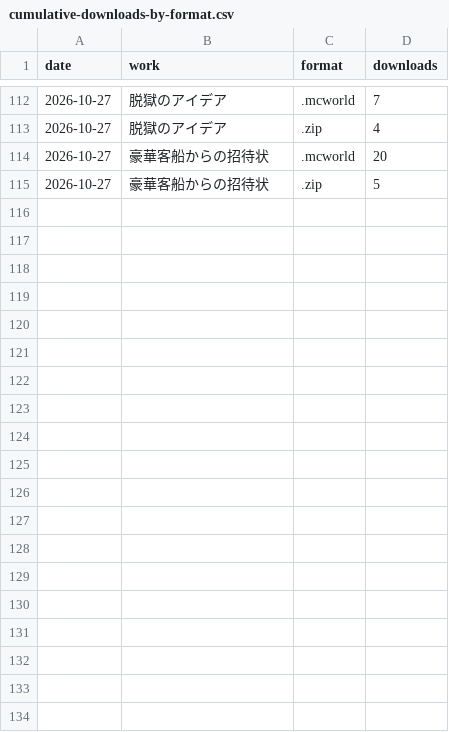
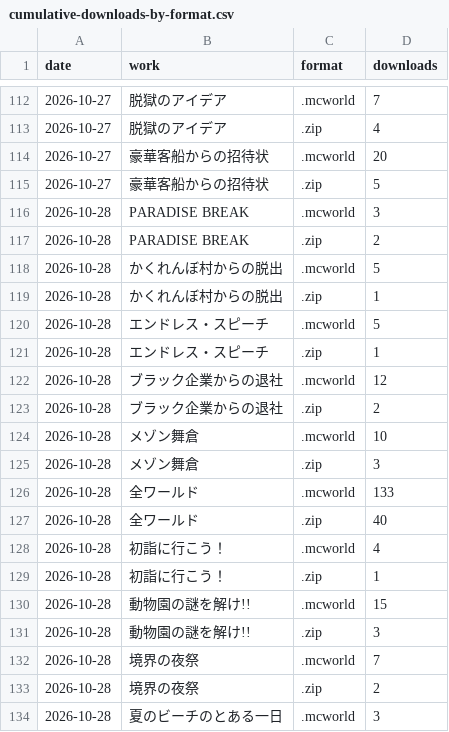
Before and after one commit to yuuuuki-games/minecraft, a CSV file: data/cumulative-downloads-by-format.csv, drawn as a sheet; only a part is shown, gaps mark what is left out; the diff covers the shown part only.

```diff
--- a/data/cumulative-downloads-by-format.csv
+++ b/data/cumulative-downloads-by-format.csv
@@ -115 +115,20 @@ date,work,format,downloads
 2026-10-27,豪華客船からの招待状,.zip,5
+2026-10-28,PARADISE BREAK,.mcworld,3
+2026-10-28,PARADISE BREAK,.zip,2
+2026-10-28,かくれんぼ村からの脱出,.mcworld,5
+2026-10-28,かくれんぼ村からの脱出,.zip,1
+2026-10-28,エンドレス・スピーチ,.mcworld,5
+2026-10-28,エンドレス・スピーチ,.zip,1
+2026-10-28,ブラック企業からの退社,.mcworld,12
+2026-10-28,ブラック企業からの退社,.zip,2
+2026-10-28,メゾン舞倉,.mcworld,10
+2026-10-28,メゾン舞倉,.zip,3
+2026-10-28,全ワールド,.mcworld,133
+2026-10-28,全ワールド,.zip,40
+2026-10-28,初詣に行こう！,.mcworld,4
+2026-10-28,初詣に行こう！,.zip,1
+2026-10-28,動物園の謎を解け!!,.mcworld,15
+2026-10-28,動物園の謎を解け!!,.zip,3
+2026-10-28,境界の夜祭,.mcworld,7
+2026-10-28,境界の夜祭,.zip,2
+2026-10-28,夏のビーチのとある一日,.mcworld,3
```
Also changed, not shown: 19 added rows elsewhere in this file, 19 other files.
